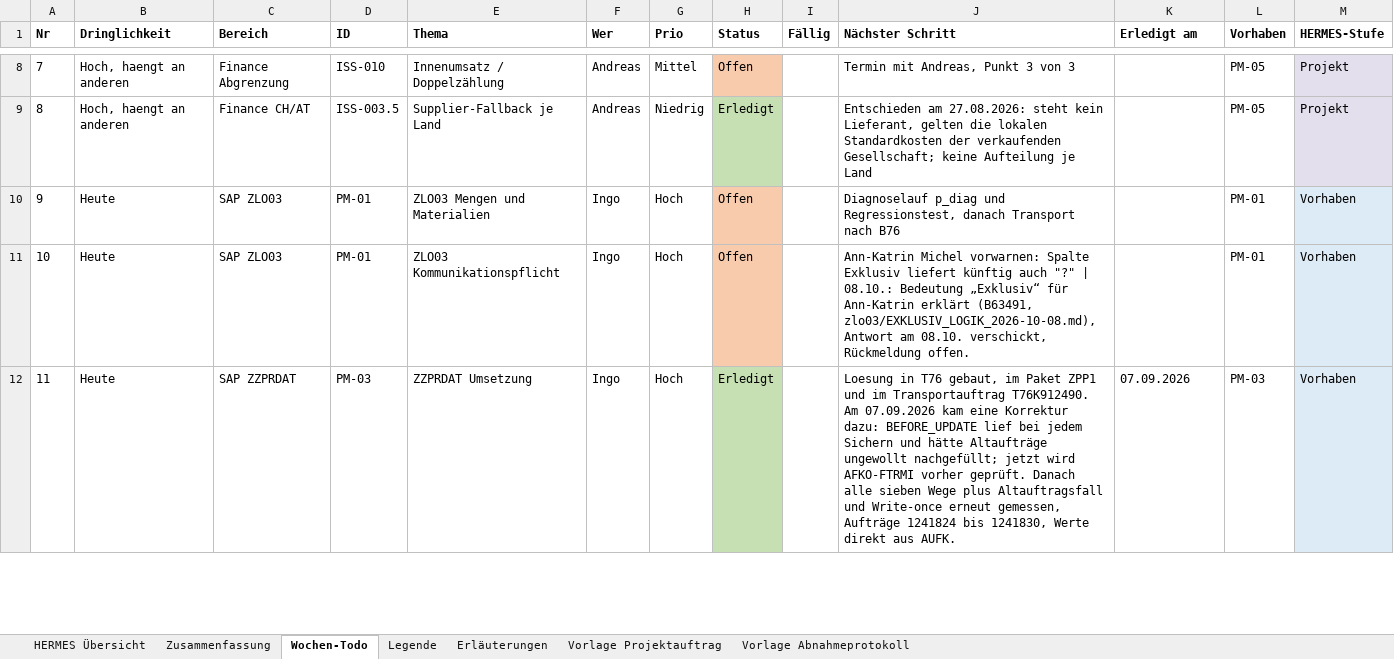
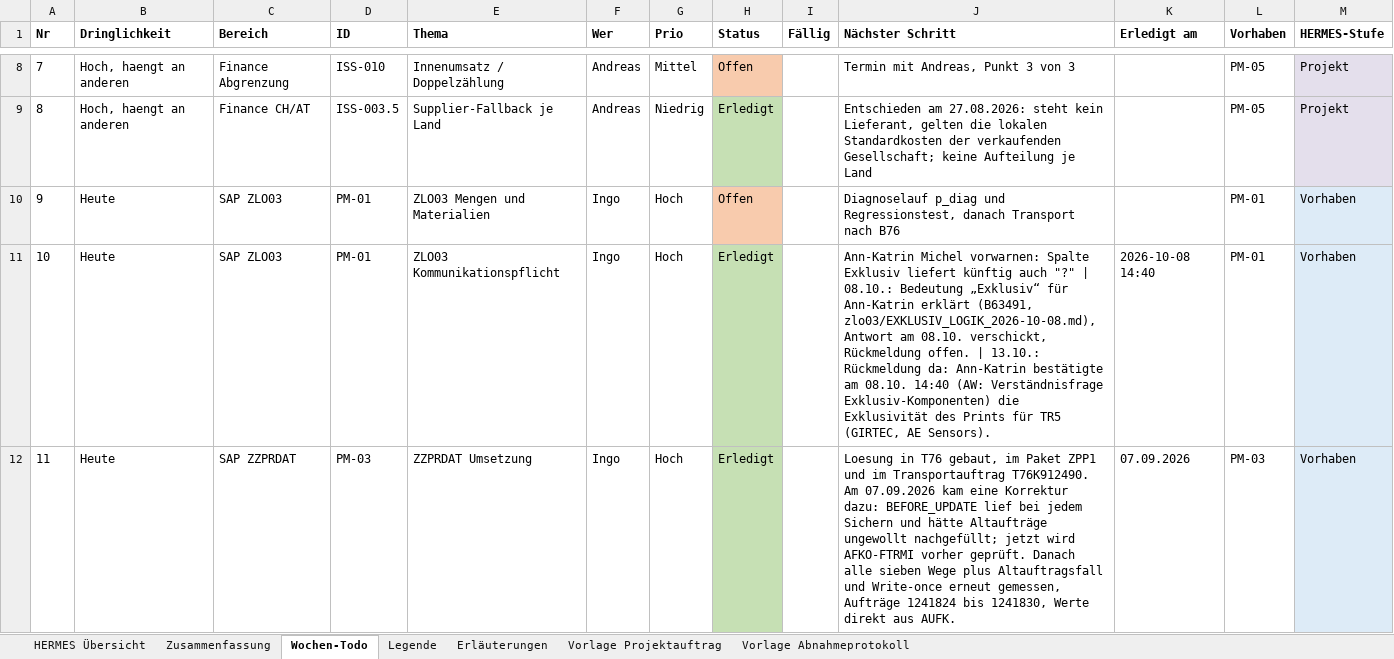
Before and after one commit to metacube2/Ai, an Excel workbook: TrafagSalesExporter/projektmanagement/Wochen_Todo.xlsx, sheet Wochen-Todo, drawn as a sheet; only a part is shown, gaps mark what is left out; values as stored, in another font and other column widths than the file's, no borders; the diff covers the shown part only; the diff names each change by its address in the sheet, - before the commit and + after, or states it on an @@ line.

```diff
--- a/TrafagSalesExporter/projektmanagement/Wochen_Todo.xlsx (sheet Wochen-Todo)
+++ b/TrafagSalesExporter/projektmanagement/Wochen_Todo.xlsx (sheet Wochen-Todo)
-H11 (Status): Offen
+H11 (Status): Erledigt
-H11 fill: #F8CBAD
+H11 fill: #C6E0B4
-J11 (Nächster Schritt): …Rückmeldung offen.
+J11 (Nächster Schritt): …Rückmeldung offen. | 13.10.: Rückmeldung da: Ann-Katrin bestätigte am 08.10. 14:40 (AW: Verständnisfrage Exklusiv-Komponenten) die Exklusivität des Prints für TR5 (GIRTEC, AE Sensors).
-K11 (Erledigt am): (empty)
+K11 (Erledigt am): 2026-10-08 14:40
```
Also changed, not shown: 9 edited cells and cell formats elsewhere in this sheet, sheet HERMES Übersicht, TrafagSalesExporter/projektmanagement/Status_kurz.xlsx, 2 other files.
